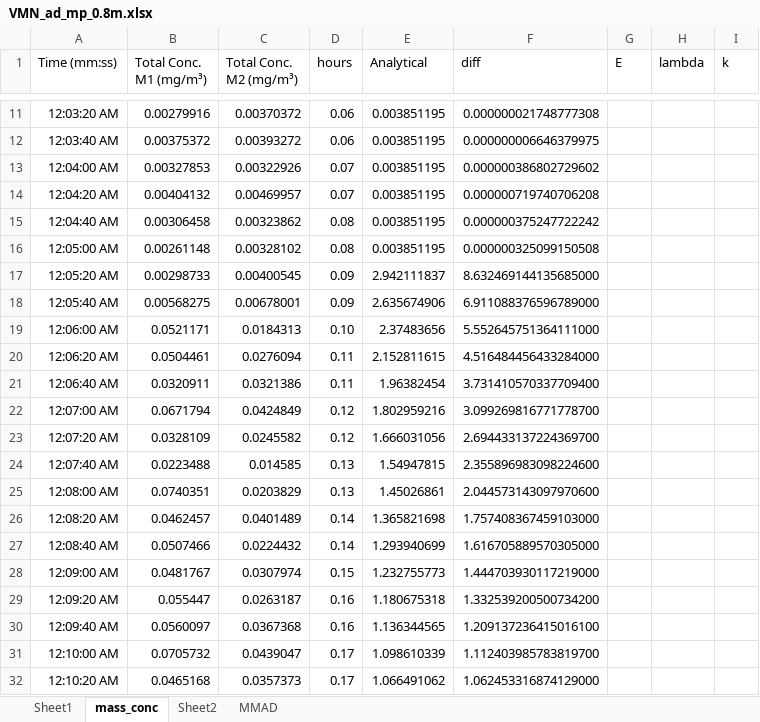
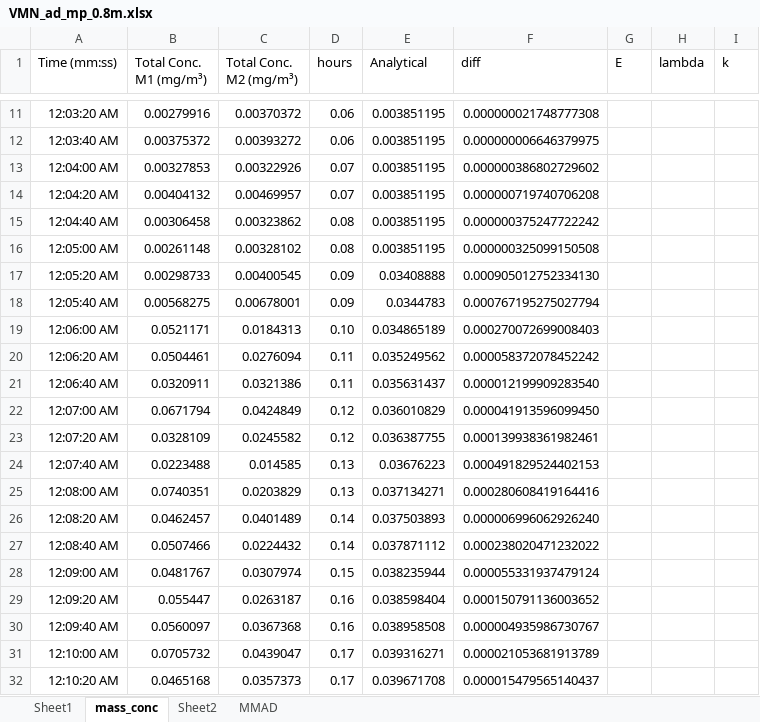
Before and after one commit to MarcoFelipeKing/ciarrai, an Excel workbook: data/VMN_ad_mp_0.8m.xlsx, sheet mass_conc, drawn as a sheet; only a part is shown, gaps mark what is left out; values as stored, in another font and other column widths than the file's, no borders; charts and pictures not drawn; the diff covers the shown part only; the diff names each change by its address in the sheet, - before the commit and + after, or states it on an @@ line.

```diff
--- a/data/VMN_ad_mp_0.8m.xlsx (sheet mass_conc)
+++ b/data/VMN_ad_mp_0.8m.xlsx (sheet mass_conc)
-E17 (Analytical): 2.942111837
+E17 (Analytical): 0.03408888
-F17 (diff): 8.632469144135685000
+F17 (diff): 0.000905012752334130
-E18 (Analytical): 2.635674906
+E18 (Analytical): 0.0344783
-F18 (diff): 6.911088376596789000
+F18 (diff): 0.000767195275027794
-E19 (Analytical): 2.37483656
+E19 (Analytical): 0.034865189
-F19 (diff): 5.552645751364111000
+F19 (diff): 0.000270072699008403
-E20 (Analytical): 2.152811615
+E20 (Analytical): 0.035249562
-F20 (diff): 4.516484456433284000
+F20 (diff): 0.000058372078452242
-E21 (Analytical): 1.96382454
+E21 (Analytical): 0.035631437
-F21 (diff): 3.731410570337709400
+F21 (diff): 0.000012199909283540
-E22 (Analytical): 1.802959216
+E22 (Analytical): 0.036010829
-F22 (diff): 3.099269816771778700
+F22 (diff): 0.000041913596099450
-E23 (Analytical): 1.666031056
+E23 (Analytical): 0.036387755
-F23 (diff): 2.694433137224369700
+F23 (diff): 0.000139938361982461
-E24 (Analytical): 1.54947815
+E24 (Analytical): 0.03676223
-F24 (diff): 2.355896983098224600
+F24 (diff): 0.000491829524402153
-E25 (Analytical): 1.45026861
+E25 (Analytical): 0.037134271
-F25 (diff): 2.044573143097970600
+F25 (diff): 0.000280608419164416
-E26 (Analytical): 1.365821698
+E26 (Analytical): 0.037503893
-F26 (diff): 1.757408367459103000
+F26 (diff): 0.000006996062926240
-E27 (Analytical): 1.293940699
+E27 (Analytical): 0.037871112
-F27 (diff): 1.616705889570305000
+F27 (diff): 0.000238020471232022
-E28 (Analytical): 1.232755773
+E28 (Analytical): 0.038235944
-F28 (diff): 1.444703930117219000
+F28 (diff): 0.000055331937479124
-E29 (Analytical): 1.180675318
+E29 (Analytical): 0.038598404
-F29 (diff): 1.332539200500734200
+F29 (diff): 0.000150791136003652
-E30 (Analytical): 1.136344565
+E30 (Analytical): 0.038958508
-F30 (diff): 1.209137236415016100
+F30 (diff): 0.000004935986730767
-E31 (Analytical): 1.098610339
+E31 (Analytical): 0.039316271
-F31 (diff): 1.112403985783819700
+F31 (diff): 0.000021053681913789
-E32 (Analytical): 1.066491062
+E32 (Analytical): 0.039671708
-F32 (diff): 1.062453316874129000
+F32 (diff): 0.000015479565140437
```
Also changed, not shown: 214 edited cells elsewhere in this sheet, charts or pictures, data/VMN_ad_FM_Valved_0.8m.xlsx, 11 other files.
